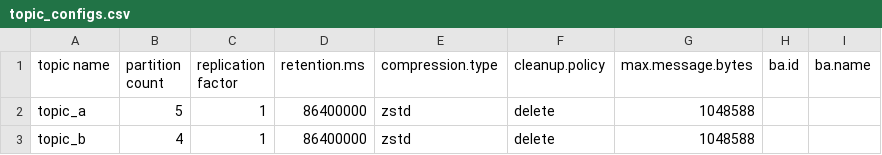
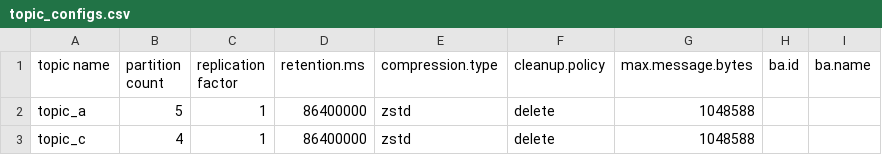
Before and after one commit to NiyiOdumosu/kafkamanager, a CSV file: application1/topics/topic_configs.csv, drawn as a sheet.

Commit message:
Added and removed a topic from the topic.json

```diff
--- a/application1/topics/topic_configs.csv
+++ b/application1/topics/topic_configs.csv
@@ -2,2 +2,2 @@ topic name,partition count,replication factor,retention.ms,compression.type,clea
 topic_a,5,1,86400000,zstd,delete,1048588,,
-topic_b,4,1,86400000,zstd,delete,1048588,,
+topic_c,4,1,86400000,zstd,delete,1048588,,
```
Also changed, not shown: 1 other file.
